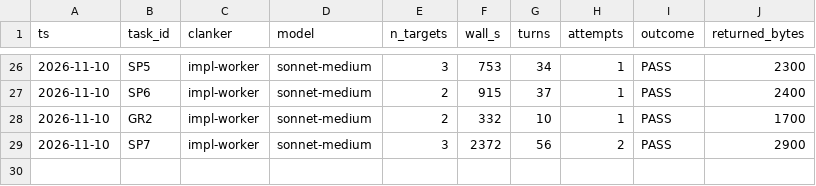
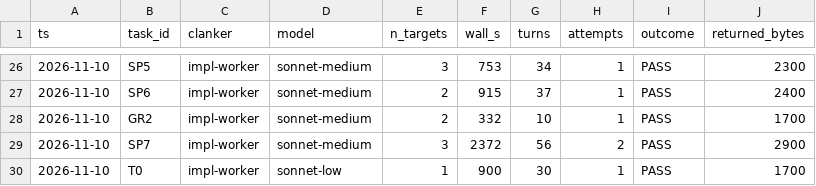
Before and after one commit to bobcatchris15-eng/Vivarium, a TSV file: .claude/dispatch-log.tsv, drawn as a sheet; only a part is shown, gaps mark what is left out.

```diff
--- a/.claude/dispatch-log.tsv
+++ b/.claude/dispatch-log.tsv
@@ -29 +29,2 @@ ts	task_id	clanker	model	n_targets	wall_s	turns	attempts	outcome	returned_bytes
 2026-11-10	SP7	impl-worker	sonnet-medium	3	2372	56	2	PASS	2900
+2026-11-10	T0	impl-worker	sonnet-low	1	900	30	1	PASS	1700
```
Also changed, not shown: 3 other files.
